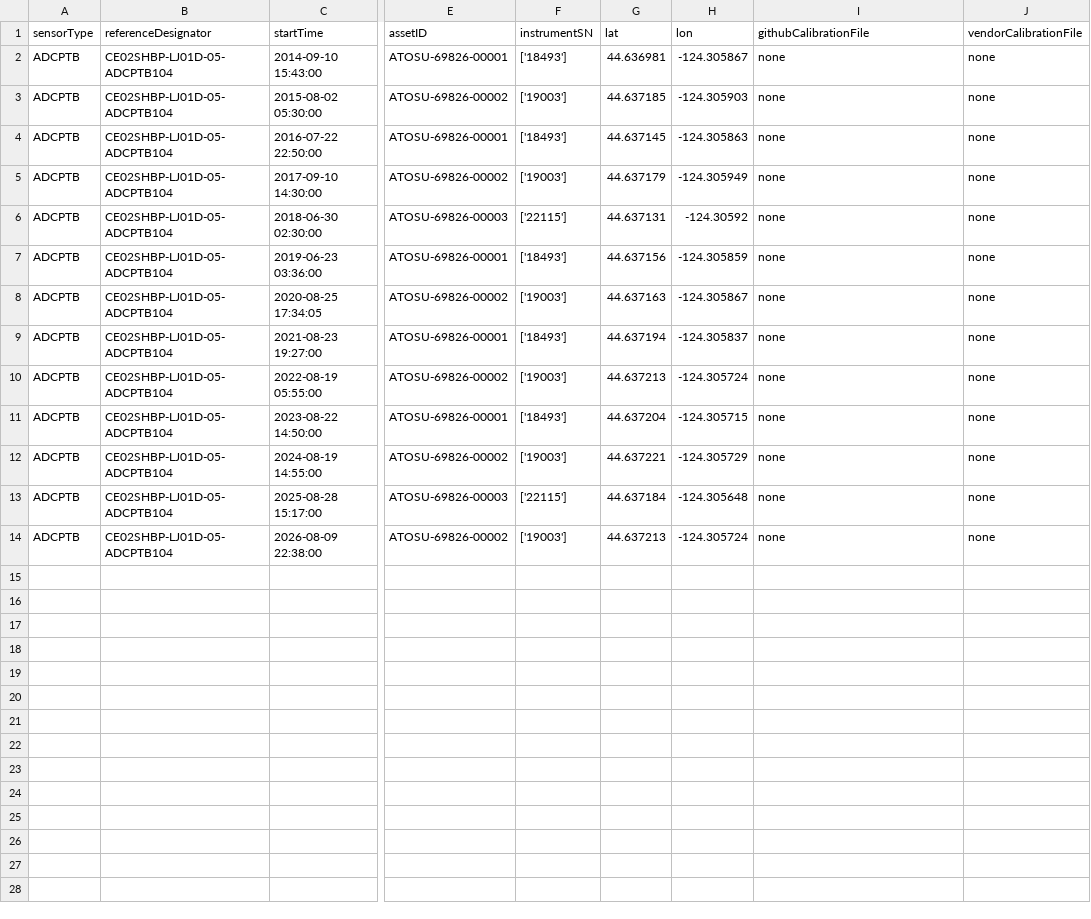
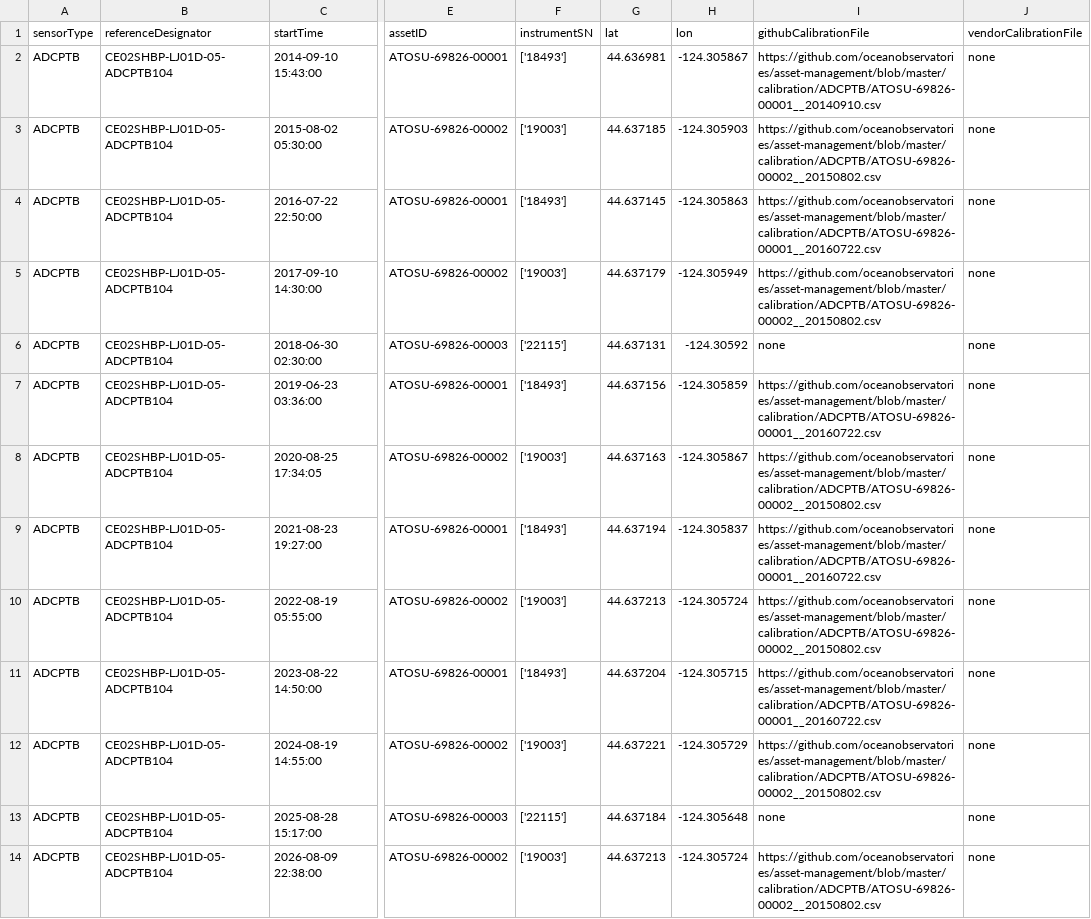
Before and after one commit to wruef/deployments, a CSV file: ADCPTB_deployments.csv, drawn as a sheet; only a part is shown, gaps mark what is left out; the diff names each change by its address in the sheet, - before the commit and + after, or states it on an @@ line.

```diff
--- a/ADCPTB_deployments.csv
+++ b/ADCPTB_deployments.csv
-I2 (githubCalibrationFile): none
+I2 (githubCalibrationFile): https://github.com/oceanobservatories/asset-management/blob/master/calibration/ADCPTB/ATOSU-69826-00001__20140910.csv
-I3 (githubCalibrationFile): none
+I3 (githubCalibrationFile): https://github.com/oceanobservatories/asset-management/blob/master/calibration/ADCPTB/ATOSU-69826-00002__20150802.csv
-I4 (githubCalibrationFile): none
+I4 (githubCalibrationFile): https://github.com/oceanobservatories/asset-management/blob/master/calibration/ADCPTB/ATOSU-69826-00001__20160722.csv
-I5 (githubCalibrationFile): none
+I5 (githubCalibrationFile): https://github.com/oceanobservatories/asset-management/blob/master/calibration/ADCPTB/ATOSU-69826-00002__20150802.csv
-I7 (githubCalibrationFile): none
+I7 (githubCalibrationFile): https://github.com/oceanobservatories/asset-management/blob/master/calibration/ADCPTB/ATOSU-69826-00001__20160722.csv
-I8 (githubCalibrationFile): none
+I8 (githubCalibrationFile): https://github.com/oceanobservatories/asset-management/blob/master/calibration/ADCPTB/ATOSU-69826-00002__20150802.csv
-I9 (githubCalibrationFile): none
+I9 (githubCalibrationFile): https://github.com/oceanobservatories/asset-management/blob/master/calibration/ADCPTB/ATOSU-69826-00001__20160722.csv
-I10 (githubCalibrationFile): none
+I10 (githubCalibrationFile): https://github.com/oceanobservatories/asset-management/blob/master/calibration/ADCPTB/ATOSU-69826-00002__20150802.csv
-I11 (githubCalibrationFile): none
+I11 (githubCalibrationFile): https://github.com/oceanobservatories/asset-management/blob/master/calibration/ADCPTB/ATOSU-69826-00001__20160722.csv
-I12 (githubCalibrationFile): none
+I12 (githubCalibrationFile): https://github.com/oceanobservatories/asset-management/blob/master/calibration/ADCPTB/ATOSU-69826-00002__20150802.csv
-I14 (githubCalibrationFile): none
+I14 (githubCalibrationFile): https://github.com/oceanobservatories/asset-management/blob/master/calibration/ADCPTB/ATOSU-69826-00002__20150802.csv
```
Also changed, not shown: ADCPSI_deployments.csv, ADCPTD_deployments.csv, 10 other files.
